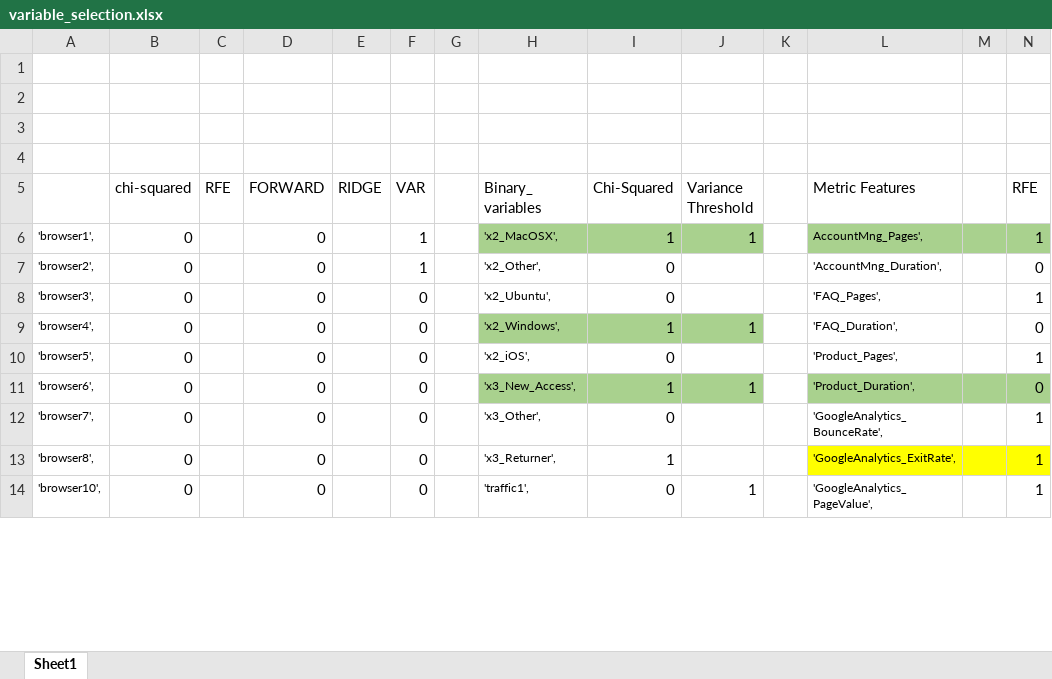
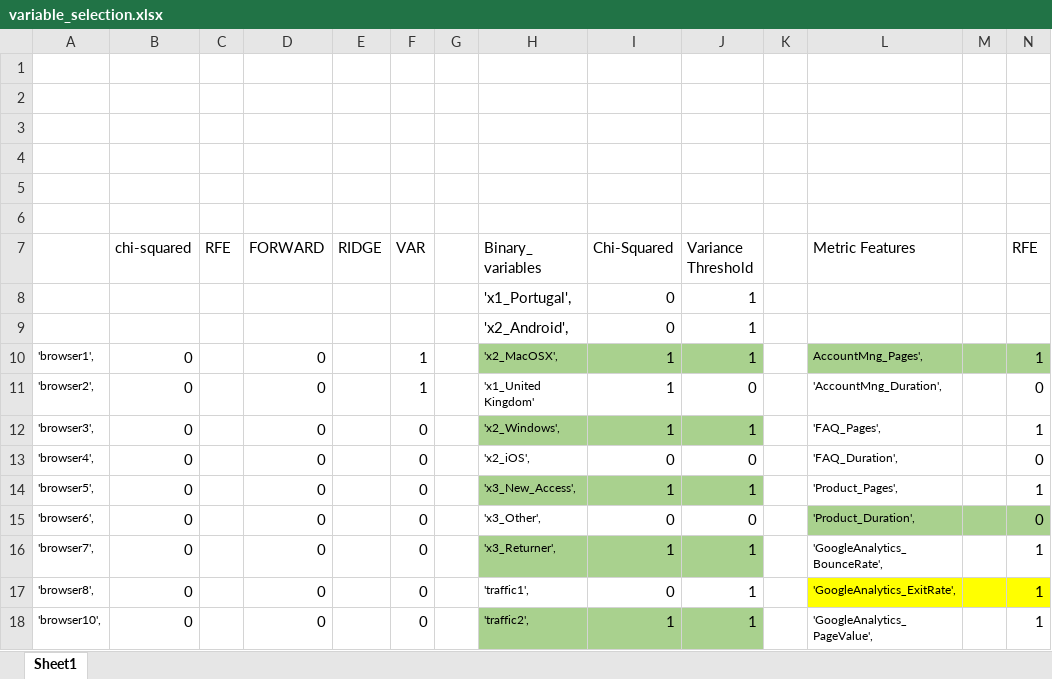
Before and after one commit to filipacarreira/MachineLearningProject, an Excel workbook: techscape-ecommerce/variable_selection.xlsx, sheet Sheet1, drawn as a sheet; only a part is shown; values as stored, in another font and other column widths than the file's, no borders; addresses are those after the commit; rows hold the shown columns only; the diff covers the shown part only; the diff names each change by its address in the sheet, - before the commit and + after, or states it on an @@ line.

```diff
--- a/techscape-ecommerce/variable_selection.xlsx (sheet Sheet1)
+++ b/techscape-ecommerce/variable_selection.xlsx (sheet Sheet1)
+row 5: (empty)
+row 6: (empty)
+row 8:  |  |  |  |  |  |  | 'x1_Portugal', | 0 | 1
+row 9:  |  |  |  |  |  |  | 'x2_Android', | 0 | 1
-H11 (Binary_ variables): 'x2_Other',
+H11 (Binary_ variables): 'x1_United Kingdom'
-I11:I12 (Chi-Squared): 0
+I11:I12 (Chi-Squared): 1
-J11 (Variance Threshold): (empty)
+J11 (Variance Threshold): 0
-H12 (Binary_ variables): 'x2_Ubuntu',
+H12 (Binary_ variables): 'x2_Windows',
-H12:J12 fill: none
+H12:J12 fill: #A9D18E
-J12 (Variance Threshold): (empty)
+J12 (Variance Threshold): 1
-H13 (Binary_ variables): 'x2_Windows',
+H13 (Binary_ variables): 'x2_iOS',
-H13:J13 fill: #A9D18E
+H13:J13 fill: none
-I13 (Chi-Squared): 1
+I13 (Chi-Squared): 0
-J13 (Variance Threshold): 1
+J13 (Variance Threshold): 0
-H14 (Binary_ variables): 'x2_iOS',
+H14 (Binary_ variables): 'x3_New_Access',
-H14:J14 fill: none
+H14:J14 fill: #A9D18E
-I14 (Chi-Squared): 0
+I14 (Chi-Squared): 1
-J14 (Variance Threshold): (empty)
+J14 (Variance Threshold): 1
-H15 (Binary_ variables): 'x3_New_Access',
+H15 (Binary_ variables): 'x3_Other',
-H15:J15 fill: #A9D18E
+H15:J15 fill: none
-I15 (Chi-Squared): 1
+I15 (Chi-Squared): 0
-J15 (Variance Threshold): 1
+J15 (Variance Threshold): 0
-H16 (Binary_ variables): 'x3_Other',
+H16 (Binary_ variables): 'x3_Returner',
-H16:J16 fill: none
+H16:J16 fill: #A9D18E
-I16 (Chi-Squared): 0
+I16 (Chi-Squared): 1
-J16:J17 (Variance Threshold): (empty)
+J16:J17 (Variance Threshold): 1
-H17 (Binary_ variables): 'x3_Returner',
+H17 (Binary_ variables): 'traffic1',
-I17 (Chi-Squared): 1
+I17 (Chi-Squared): 0
-H18 (Binary_ variables): 'traffic1',
+H18 (Binary_ variables): 'traffic2',
-H18:J18 fill: none
+H18:J18 fill: #A9D18E
-I18 (Chi-Squared): 0
+I18 (Chi-Squared): 1
```
Also changed, not shown: 38 edited cells and cell formats elsewhere in this sheet, 1 other file.
